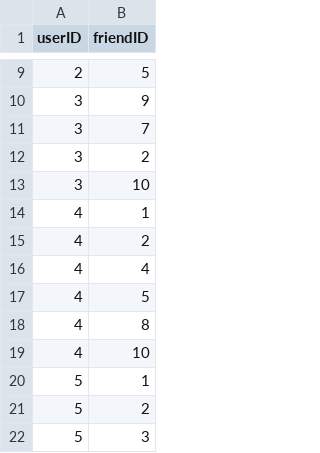
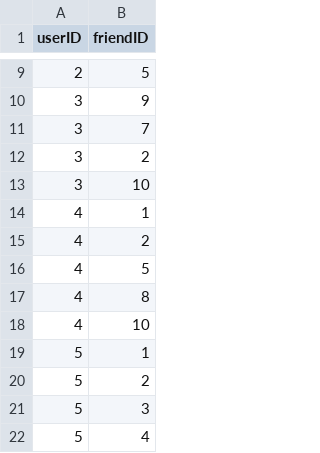
Before and after one commit to SS-Maple/Fitter, a CSV file: data/fitterFriends.csv, drawn as a sheet; only a part is shown, gaps mark what is left out; the shorter side is filled out with more unchanged rows; the diff names each change by its address in the sheet, - before the commit and + after, or states it on an @@ line.

```diff
--- a/data/fitterFriends.csv
+++ b/data/fitterFriends.csv
-row 16: 4 | 4
```
Also changed, not shown: data/comment.csv, 3 other files.
